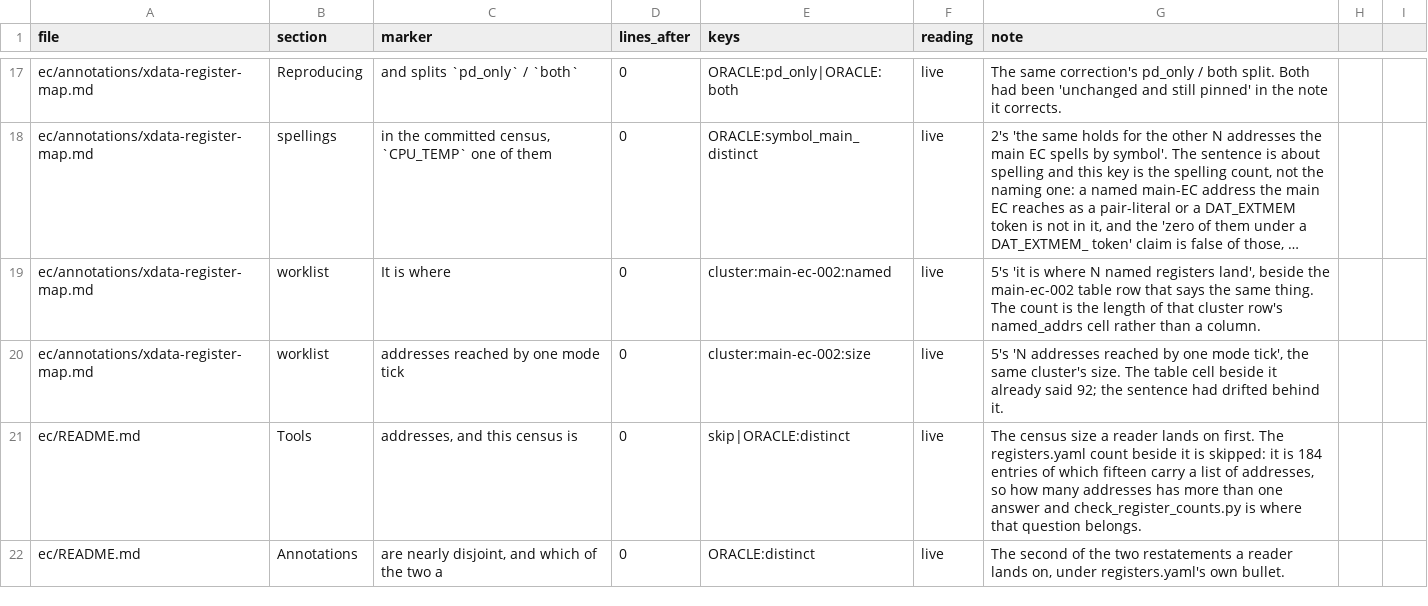
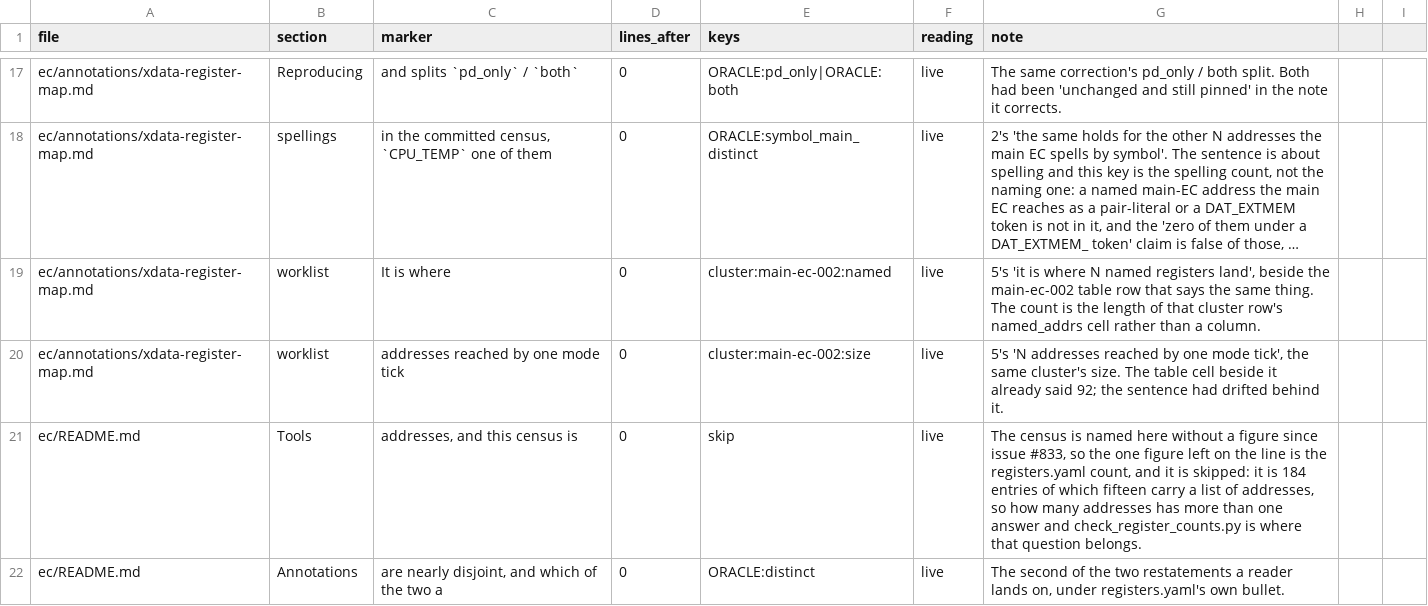
Before and after one commit to ElDavoo/tongfang-gm7mg7p-re, a CSV file: ec/annotations/xdata-census-figure-sites.csv, drawn as a sheet; only a part is shown, gaps mark what is left out; long unchanged cells end in ….

Commit message:
the census-figure site on ec/README.md's Tools line no longer claims a figure the line stopped carrying

```diff
--- a/ec/annotations/xdata-census-figure-sites.csv
+++ b/ec/annotations/xdata-census-figure-sites.csv
@@ -20,3 +20,3 @@ ec/annotations/xdata-register-map.md,worklist,It is where,0,cluster:main-ec-002:
 ec/annotations/xdata-register-map.md,worklist,addresses reached by one mode tick,0,cluster:main-ec-002:size,live,"5's 'N addresses reached by one mode tick', the same cluster's size. The table cell beside it already said 92; the sentence had drifted behind it."
-ec/README.md,Tools,"addresses, and this census is",0,skip|ORACLE:distinct,live,"The census size a reader lands on first. The registers.yaml count beside it is skipped: it is 184 entries of which fifteen carry a list of addresses, so how many addresses has more than one answer and check_register_counts.py is where that question belongs."
+ec/README.md,Tools,"addresses, and this census is",0,skip,live,"The census is named here without a figure since issue #833, so the one figure left on the line is the registers.yaml count, and it is skipped: it is 184 entries of which fifteen carry a list of addresses, so how many addresses has more than one answer and check_register_counts.py is where that question belongs."
 ec/README.md,Annotations,"are nearly disjoint, and which of the two a",0,ORACLE:distinct,live,"The second of the two restatements a reader lands on, under registers.yaml's own bullet."
```
